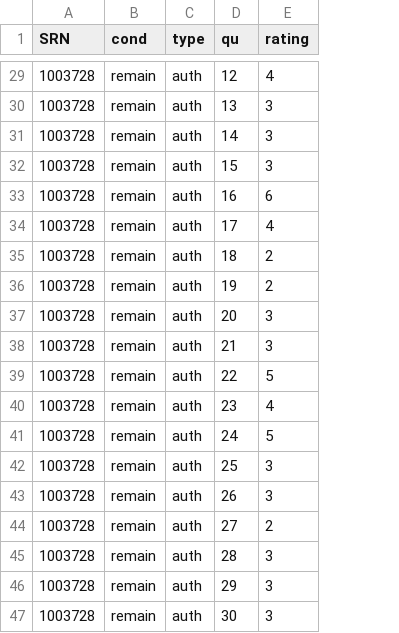
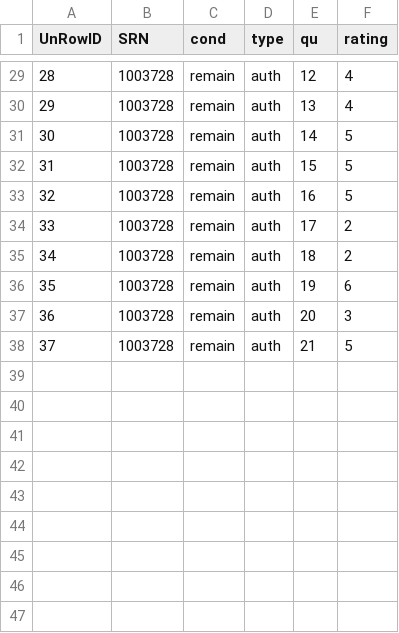
Before and after one commit to ajwills72/rminr, a CSV file: docs/data/brexit.csv, drawn as a sheet; only a part is shown, gaps mark what is left out; removed rows and columns are numbered as before the commit, all else as after; the diff covers the shown part only; the diff names each change by its address in the sheet, - before the commit and + after, or states it on an @@ line.

```diff
--- a/docs/data/brexit.csv
+++ b/docs/data/brexit.csv
+column A (UnRowID), rows 29-38: 28 | 29 | 30 | 31 | 32 | 33 | 34 | 35 | 36 | 37
-F30 (rating): 3
+F30 (rating): 4
-F31:F32 (rating): 3
+F31:F32 (rating): 5
-F33 (rating): 6
+F33 (rating): 5
-F34 (rating): 4
+F34 (rating): 2
-F36 (rating): 2
+F36 (rating): 6
-F38 (rating): 3
+F38 (rating): 5
-row 39: 1003728 | remain | auth | 22 | 5
-row 40: 1003728 | remain | auth | 23 | 4
-row 41: 1003728 | remain | auth | 24 | 5
-row 42: 1003728 | remain | auth | 25 | 3
-row 43: 1003728 | remain | auth | 26 | 3
-row 44: 1003728 | remain | auth | 27 | 2
-row 45: 1003728 | remain | auth | 28 | 3
-row 46: 1003728 | remain | auth | 29 | 3
-row 47: 1003728 | remain | auth | 30 | 3
```
Also changed, not shown: 24 edited cells elsewhere in this file, src/brexit.csv, 7 other files.
